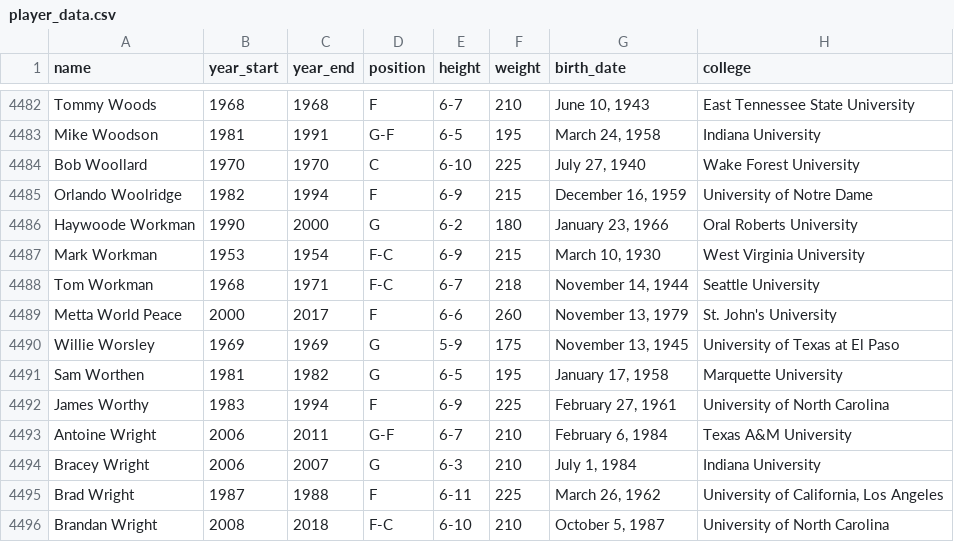
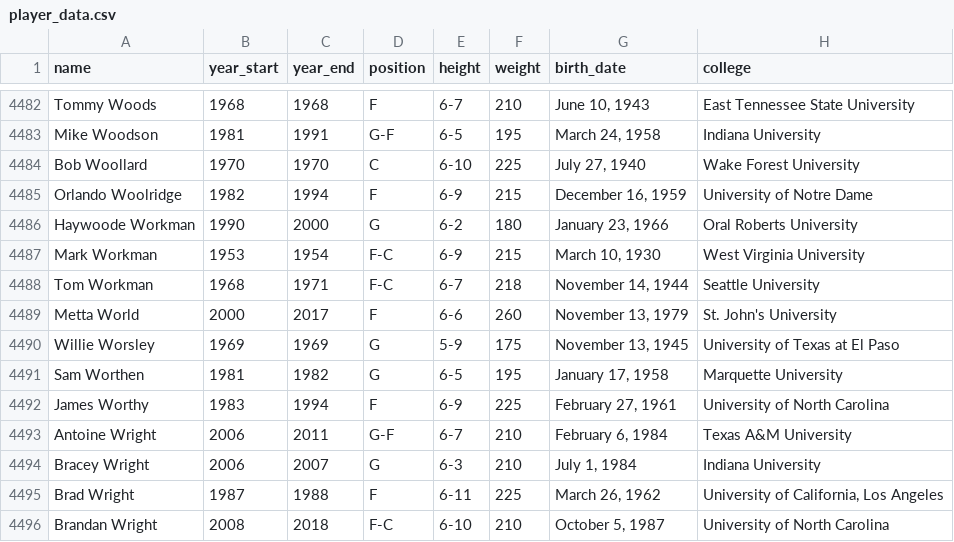
Before and after one commit to tj2447/Business-Analytics, a CSV file: player_data.csv, drawn as a sheet; only a part is shown, gaps mark what is left out.

```diff
--- a/player_data.csv
+++ b/player_data.csv
@@ -4488,3 +4488,3 @@ Mark Workman,1953,1954,F-C,6-9,215,"March 10, 1930",West Virginia University
 Tom Workman,1968,1971,F-C,6-7,218,"November 14, 1944",Seattle University
-Metta World Peace,2000,2017,F,6-6,260,"November 13, 1979",St. John's University
+Metta World,2000,2017,F,6-6,260,"November 13, 1979",St. John's University
 Willie Worsley,1969,1969,G,5-9,175,"November 13, 1945",University of Texas at El Paso
```
Also changed, not shown: 1 other file.
